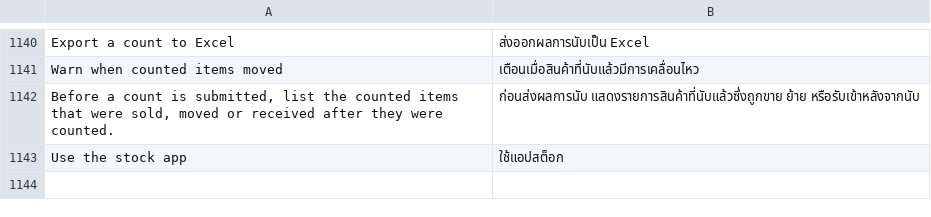
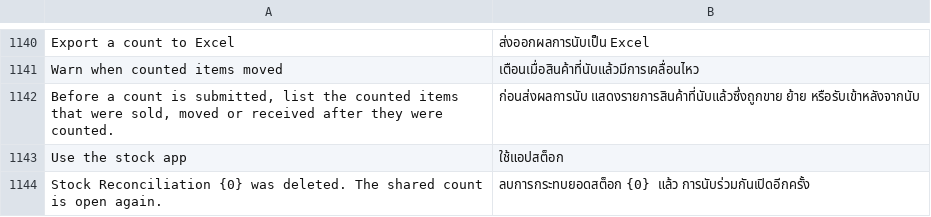
Before and after one commit to EsafeSolutions/Esafe-NewGenPOS, a CSV file: lumenpos/translations/th.csv, drawn as a sheet; only a part is shown, gaps mark what is left out.

```diff
--- a/lumenpos/translations/th.csv
+++ b/lumenpos/translations/th.csv
@@ -1143 +1143,2 @@
 "Use the stock app","ใช้แอปสต็อก"
+"Stock Reconciliation {0} was deleted. The shared count is open again.","ลบการกระทบยอดสต็อก {0} แล้ว การนับร่วมกันเปิดอีกครั้ง"
```
Also changed, not shown: lumenpos/translations/ar.csv, lumenpos/translations/es.csv, 11 other files.
